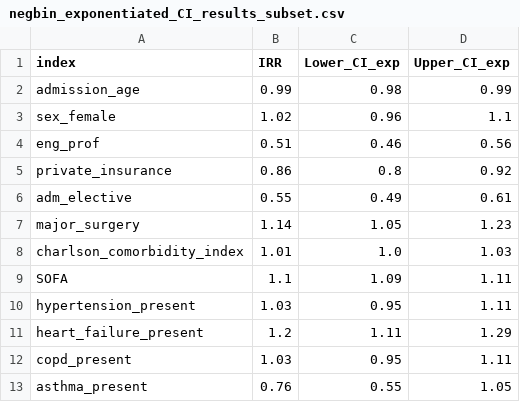
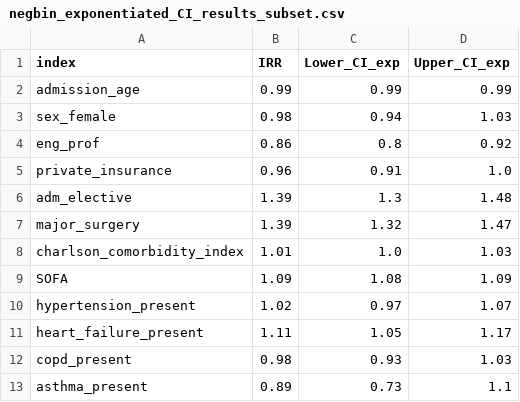
Before and after one commit to joamats/mit-lactate, a CSV file: results/neg_bin_reg/negbin_exponentiated_CI_results_subset.csv, drawn as a sheet; only a part is shown; the diff covers the shown part only.

Commit message:
Updated neg bin reg results

```diff
--- a/results/neg_bin_reg/negbin_exponentiated_CI_results_subset.csv
+++ b/results/neg_bin_reg/negbin_exponentiated_CI_results_subset.csv
@@ -1,13 +1,13 @@
 index,IRR,Lower_CI_exp,Upper_CI_exp
-admission_age,0.99,0.98,0.99
-sex_female,1.02,0.96,1.1
-eng_prof,0.51,0.46,0.56
-private_insurance,0.86,0.8,0.92
-adm_elective,0.55,0.49,0.61
-major_surgery,1.14,1.05,1.23
+admission_age,0.99,0.99,0.99
+sex_female,0.98,0.94,1.03
+eng_prof,0.86,0.8,0.92
+private_insurance,0.96,0.91,1.0
+adm_elective,1.39,1.3,1.48
+major_surgery,1.39,1.32,1.47
 charlson_comorbidity_index,1.01,1.0,1.03
-SOFA,1.1,1.09,1.11
-hypertension_present,1.03,0.95,1.11
-heart_failure_present,1.2,1.11,1.29
-copd_present,1.03,0.95,1.11
-asthma_present,0.76,0.55,1.05
+SOFA,1.09,1.08,1.09
+hypertension_present,1.02,0.97,1.07
+heart_failure_present,1.11,1.05,1.17
+copd_present,0.98,0.93,1.03
+asthma_present,0.89,0.73,1.1
```
Also changed, not shown: 34 edited cells elsewhere in this file, 2 other files.
